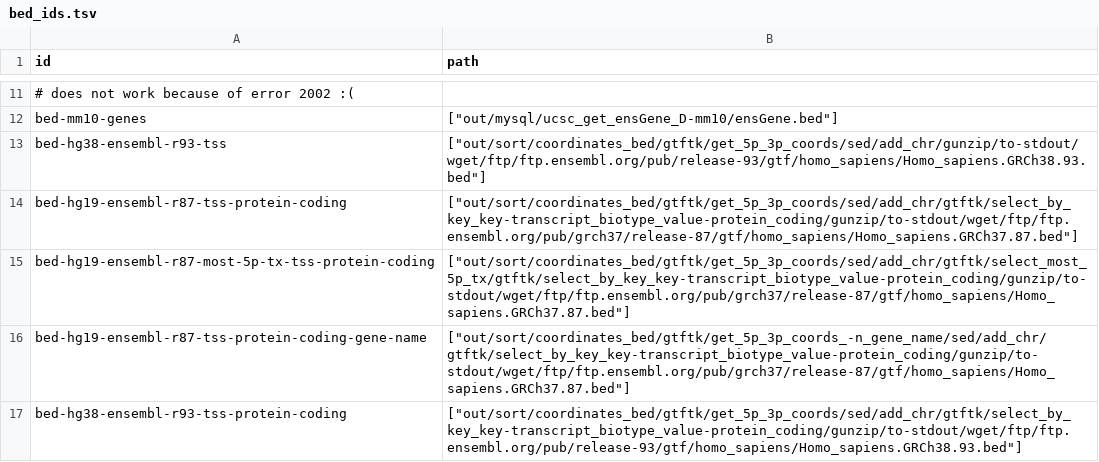
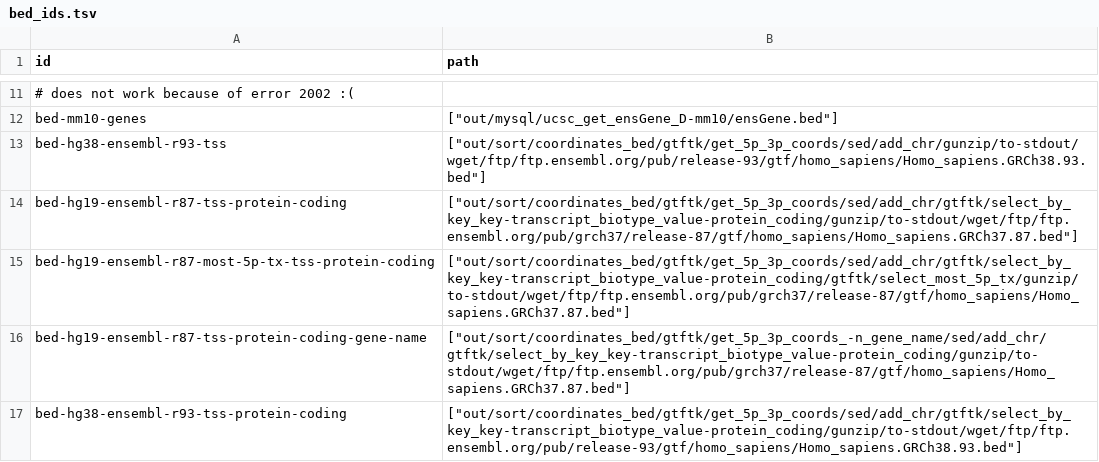
Before and after one commit to guillaumecharbonnier/mw-lib, a TSV file: src/snakemake/tables/bed_ids.tsv, drawn as a sheet; only a part is shown, gaps mark what is left out.

Commit message:
switch order gtftk steps to avoid core dumped error

```diff
--- a/src/snakemake/tables/bed_ids.tsv
+++ b/src/snakemake/tables/bed_ids.tsv
@@ -14,3 +14,3 @@ bed-hg38-ensembl-r93-tss	["out/sort/coordinates_bed/gtftk/get_5p_3p_coords/sed/a
 bed-hg19-ensembl-r87-tss-protein-coding	["out/sort/coordinates_bed/gtftk/get_5p_3p_coords/sed/add_chr/gtftk/select_by_key_key-transcript_biotype_value-protein_coding/gunzip/to-stdout/wget/ftp/ftp.ensembl.org/pub/grch37/release-87/gtf/homo_sapiens/Homo_sapiens.GRCh37.87.bed"]
-bed-hg19-ensembl-r87-most-5p-tx-tss-protein-coding	["out/sort/coordinates_bed/gtftk/get_5p_3p_coords/sed/add_chr/gtftk/select_most_5p_tx/gtftk/select_by_key_key-transcript_biotype_value-protein_coding/gunzip/to-stdout/wget/ftp/ftp.ensembl.org/pub/grch37/release-87/gtf/homo_sapiens/Homo_sapiens.GRCh37.87.bed"]
+bed-hg19-ensembl-r87-most-5p-tx-tss-protein-coding	["out/sort/coordinates_bed/gtftk/get_5p_3p_coords/sed/add_chr/gtftk/select_by_key_key-transcript_biotype_value-protein_coding/gtftk/select_most_5p_tx/gunzip/to-stdout/wget/ftp/ftp.ensembl.org/pub/grch37/release-87/gtf/homo_sapiens/Homo_sapiens.GRCh37.87.bed"]
 bed-hg19-ensembl-r87-tss-protein-coding-gene-name	["out/sort/coordinates_bed/gtftk/get_5p_3p_coords_-n_gene_name/sed/add_chr/gtftk/select_by_key_key-transcript_biotype_value-protein_coding/gunzip/to-stdout/wget/ftp/ftp.ensembl.org/pub/grch37/release-87/gtf/homo_sapiens/Homo_sapiens.GRCh37.87.bed"]
```
